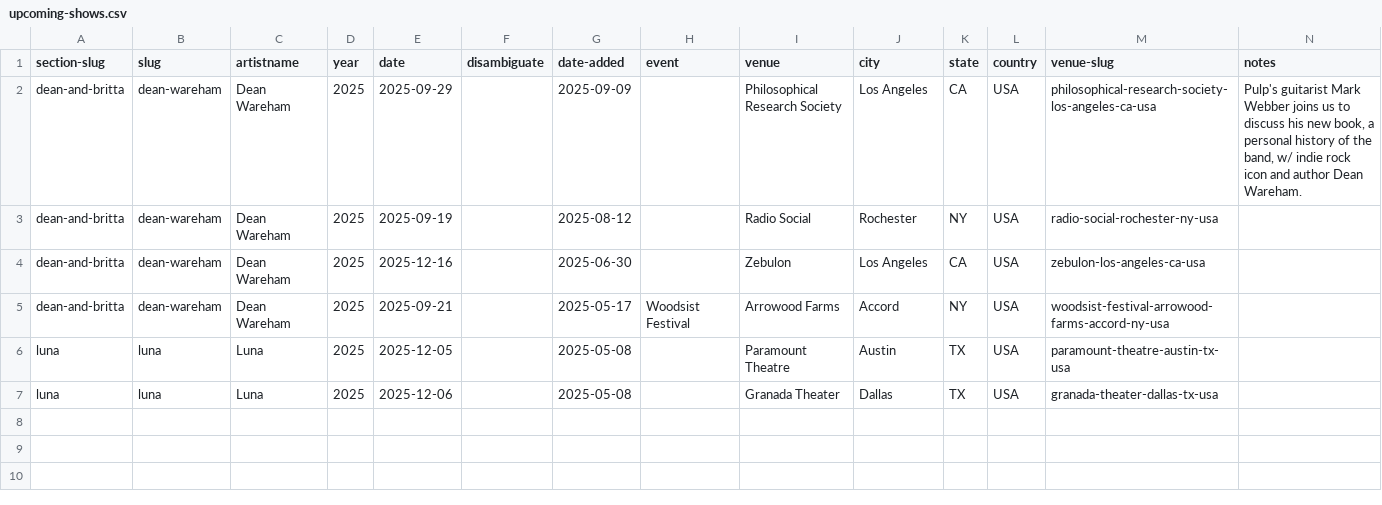
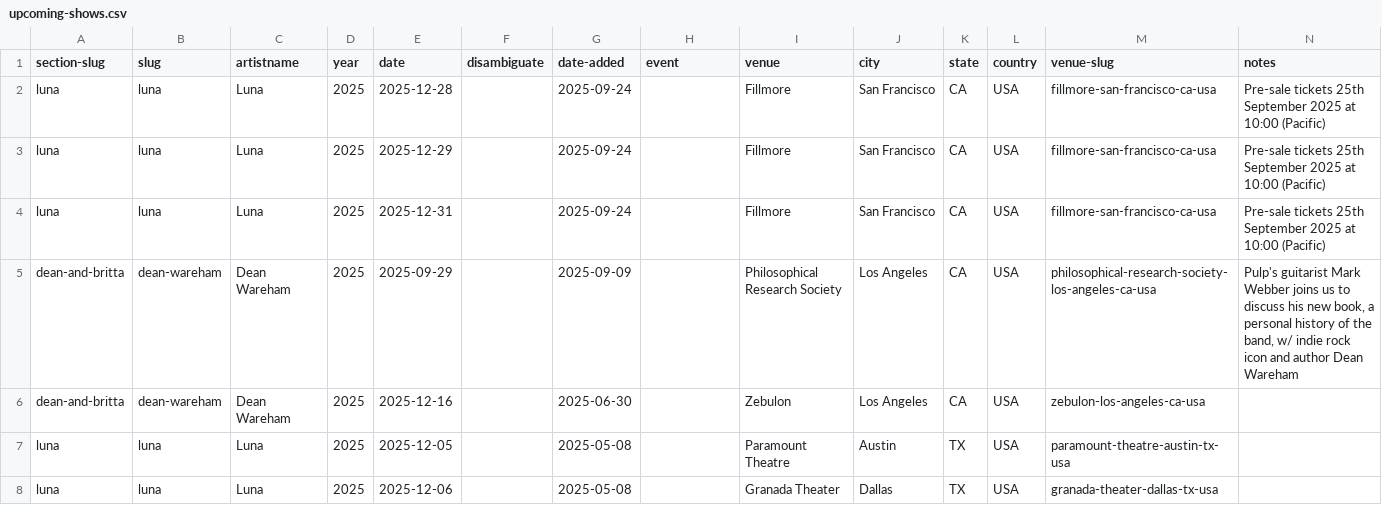
Before and after one commit to grange85/ahfow-database, a CSV file: _data/gigography/upcoming-shows.csv, drawn as a sheet.

```diff
--- a/_data/gigography/upcoming-shows.csv
+++ b/_data/gigography/upcoming-shows.csv
@@ -1,6 +1,7 @@
 section-slug,slug,artistname,year,date,disambiguate,date-added,event,venue,city,state,country,venue-slug,notes
-dean-and-britta,dean-wareham,Dean Wareham,2025,2025-09-29,,2025-09-09,,Philosophical Research Society,Los Angeles,CA,USA,philosophical-research-society-los-angeles-ca-usa,"Pulp's guitarist Mark Webber joins us to discuss his new book, a personal history of the band, w/ indie rock icon and author Dean Wareham."
-dean-and-britta,dean-wareham,Dean Wareham,2025,2025-09-19,,2025-08-12,,Radio Social,Rochester,NY,USA,radio-social-rochester-ny-usa,
+luna,luna,Luna,2025,2025-12-28,,2025-09-24,,Fillmore,San Francisco ,CA,USA,fillmore-san-francisco-ca-usa,Pre-sale tickets 25th September 2025 at 10:00 (Pacific)
+luna,luna,Luna,2025,2025-12-29,,2025-09-24,,Fillmore,San Francisco ,CA,USA,fillmore-san-francisco-ca-usa,Pre-sale tickets 25th September 2025 at 10:00 (Pacific)
+luna,luna,Luna,2025,2025-12-31,,2025-09-24,,Fillmore,San Francisco ,CA,USA,fillmore-san-francisco-ca-usa,Pre-sale tickets 25th September 2025 at 10:00 (Pacific)
+dean-and-britta,dean-wareham,Dean Wareham,2025,2025-09-29,,2025-09-09,,Philosophical Research Society,Los Angeles,CA,USA,philosophical-research-society-los-angeles-ca-usa,"Pulp's guitarist Mark Webber joins us to discuss his new book, a personal history of the band, w/ indie rock icon and author Dean Wareham"
 dean-and-britta,dean-wareham,Dean Wareham,2025,2025-12-16,,2025-06-30,,Zebulon,Los Angeles,CA,USA,zebulon-los-angeles-ca-usa,
-dean-and-britta,dean-wareham,Dean Wareham,2025,2025-09-21,,2025-05-17,Woodsist Festival,Arrowood Farms,Accord,NY,USA,woodsist-festival-arrowood-farms-accord-ny-usa,
 luna,luna,Luna,2025,2025-12-05,,2025-05-08,,Paramount Theatre,Austin,TX,USA,paramount-theatre-austin-tx-usa,
```
Also changed, not shown: _data/gigography/luna-shows.csv.
